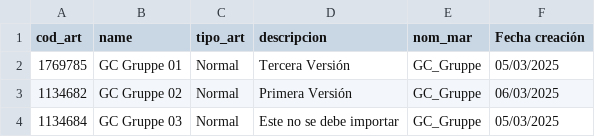
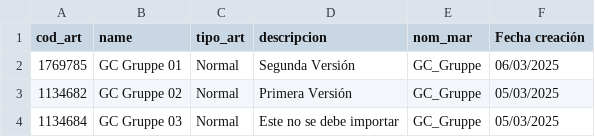
Before and after one commit to Zafion/Tests_Sales_Layer, a CSV file: test_import_erp.csv, drawn as a sheet.

Commit message:
Add files via upload

```diff
--- a/test_import_erp.csv
+++ b/test_import_erp.csv
@@ -1,4 +1,4 @@
 cod_art;name;tipo_art;descripcion;nom_mar;Fecha creación
-1769785;GC Gruppe 01;Normal;Tercera Versión;GC_Gruppe;05/03/2025
-1134682;GC Gruppe 02;Normal;Primera Versión;GC_Gruppe;06/03/2025
+1769785;GC Gruppe 01;Normal;Segunda Versión;GC_Gruppe;06/03/2025
+1134682;GC Gruppe 02;Normal;Primera Versión;GC_Gruppe;05/03/2025
 1134684;GC Gruppe 03;Normal;Este no se debe importar;GC_Gruppe;05/03/2025
```
